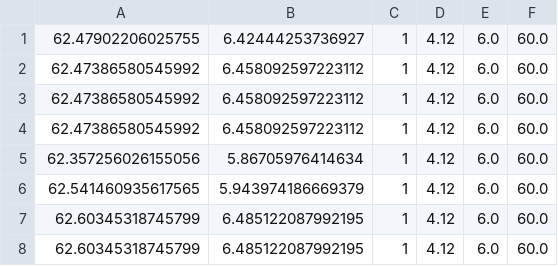
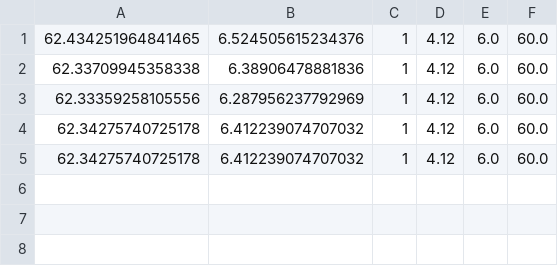
Before and after one commit to russellprimeau/BrusdalsvatnetDT, a CSV file: mission.csv, drawn as a sheet.

```diff
--- a/mission.csv
+++ b/mission.csv
@@ -1,8 +1,5 @@
-62.47902206025755	6.42444253736927	1	4.12	6.0	60.0
-62.47386580545992	6.458092597223112	1	4.12	6.0	60.0
-62.47386580545992	6.458092597223112	1	4.12	6.0	60.0
-62.47386580545992	6.458092597223112	1	4.12	6.0	60.0
-62.357256026155056	5.86705976414634	1	4.12	6.0	60.0
-62.541460935617565	5.943974186669379	1	4.12	6.0	60.0
-62.60345318745799	6.485122087992195	1	4.12	6.0	60.0
-62.60345318745799	6.485122087992195	1	4.12	6.0	60.0
+62.434251964841465	6.524505615234376	1	4.12	6.0	60.0
+62.33709945358338	6.38906478881836	1	4.12	6.0	60.0
+62.33359258105556	6.287956237792969	1	4.12	6.0	60.0
+62.34275740725178	6.412239074707032	1	4.12	6.0	60.0
+62.34275740725178	6.412239074707032	1	4.12	6.0	60.0
```
Also changed, not shown: 3 other files.
